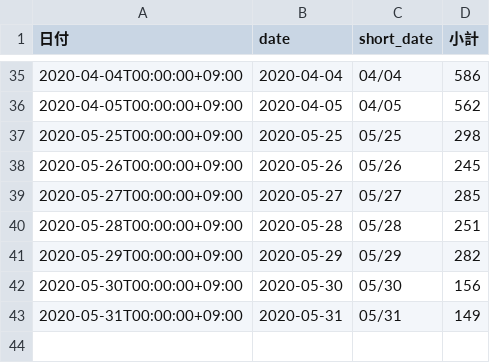
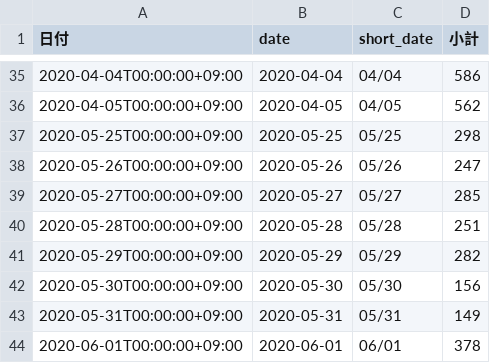
Before and after one commit to tatsuya1970/covid19scraping, a CSV file: contacts.csv, drawn as a sheet; only a part is shown, gaps mark what is left out.

```diff
--- a/contacts.csv
+++ b/contacts.csv
@@ -37,3 +37,3 @@
 2020-05-25T00:00:00+09:00,2020-05-25,05/25,298
-2020-05-26T00:00:00+09:00,2020-05-26,05/26,245
+2020-05-26T00:00:00+09:00,2020-05-26,05/26,247
 2020-05-27T00:00:00+09:00,2020-05-27,05/27,285
@@ -43 +43,2 @@
 2020-05-31T00:00:00+09:00,2020-05-31,05/31,149
+2020-06-01T00:00:00+09:00,2020-06-01,06/01,378
```
Also changed, not shown: 1 other file.
